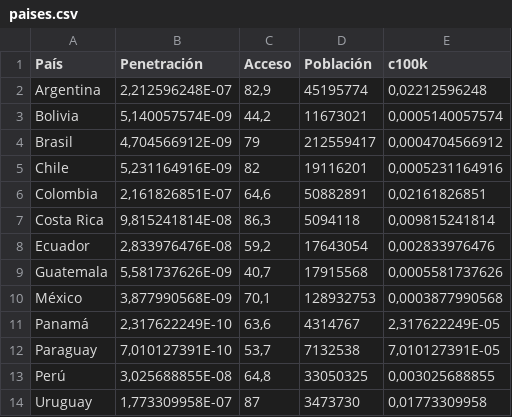
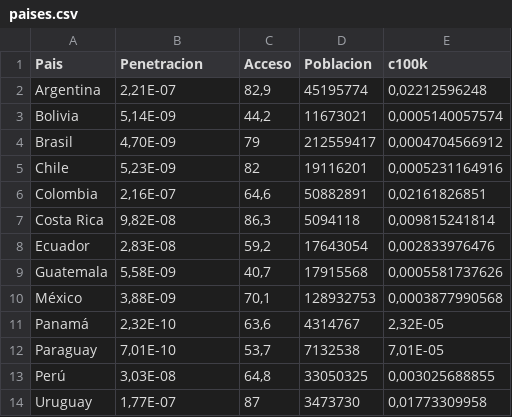
Before and after one commit to TEDICpy/covidAlSur, a CSV file: pt/paises.csv, drawn as a sheet.

Commit message:
saco tildes de 1er linea

```diff
--- a/pt/paises.csv
+++ b/pt/paises.csv
@@ -1,14 +1,14 @@
-País,Penetración,Acceso,Población,c100k
-Argentina,"2,212596248E-07","82,9",45195774,"0,02212596248"
-Bolivia,"5,140057574E-09","44,2",11673021,"0,0005140057574"
-Brasil,"4,704566912E-09",79,212559417,"0,0004704566912"
-Chile,"5,231164916E-09",82,19116201,"0,0005231164916"
-Colombia,"2,161826851E-07","64,6",50882891,"0,02161826851"
-Costa Rica,"9,815241814E-08","86,3",5094118,"0,009815241814"
-Ecuador,"2,833976476E-08","59,2",17643054,"0,002833976476"
-Guatemala,"5,581737626E-09","40,7",17915568,"0,0005581737626"
-México,"3,877990568E-09","70,1",128932753,"0,0003877990568"
-Panamá,"2,317622249E-10","63,6",4314767,"2,317622249E-05"
-Paraguay,"7,010127391E-10","53,7",7132538,"7,010127391E-05"
-Perú,"3,025688855E-08","64,8",33050325,"0,003025688855"
-Uruguay,"1,773309958E-07",87,3473730,"0,01773309958"
+Pais,Penetracion,Acceso,Poblacion,c100k
+Argentina,"2,21E-07","82,9",45195774,"0,02212596248"
+Bolivia,"5,14E-09","44,2",11673021,"0,0005140057574"
+Brasil,"4,70E-09",79,212559417,"0,0004704566912"
+Chile,"5,23E-09",82,19116201,"0,0005231164916"
+Colombia,"2,16E-07","64,6",50882891,"0,02161826851"
+Costa Rica,"9,82E-08","86,3",5094118,"0,009815241814"
+Ecuador,"2,83E-08","59,2",17643054,"0,002833976476"
+Guatemala,"5,58E-09","40,7",17915568,"0,0005581737626"
+México,"3,88E-09","70,1",128932753,"0,0003877990568"
+Panamá,"2,32E-10","63,6",4314767,"2,32E-05"
+Paraguay,"7,01E-10","53,7",7132538,"7,01E-05"
+Perú,"3,03E-08","64,8",33050325,"0,003025688855"
+Uruguay,"1,77E-07",87,3473730,"0,01773309958"
```
